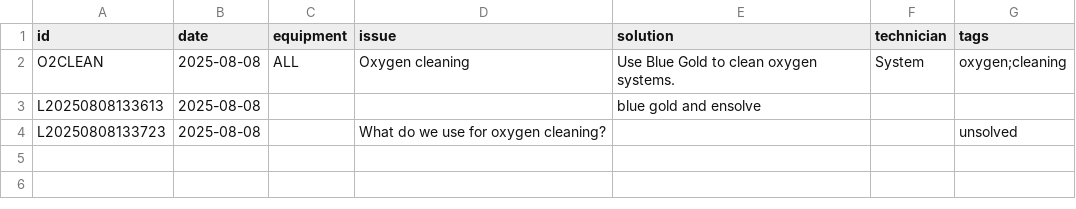
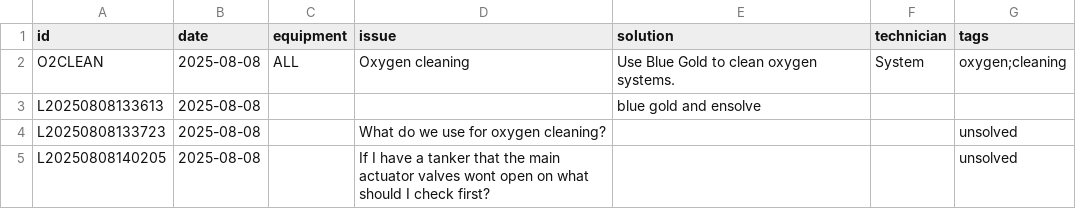
Before and after one commit to hwattsengineering/Bot, a CSV file: data/Learned.csv, drawn as a sheet.

Commit message:
Auto-learn new issue L20250808140205 from WhatsApp

```diff
--- a/data/Learned.csv
+++ b/data/Learned.csv
@@ -4 +4,2 @@ L20250808133613,2025-08-08,,,blue gold and ensolve,,
 L20250808133723,2025-08-08,,What do we use for oxygen cleaning?,,,unsolved
+L20250808140205,2025-08-08,,If I have a tanker that the main actuator valves wont open on what should I check first?,,,unsolved
```
